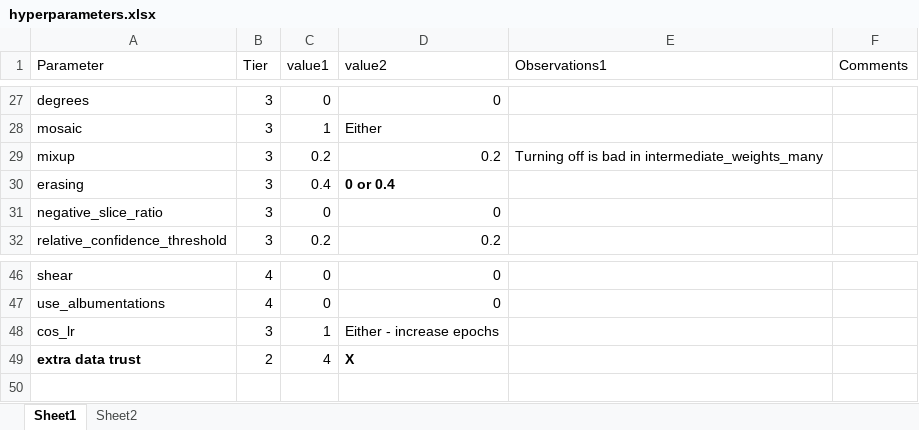
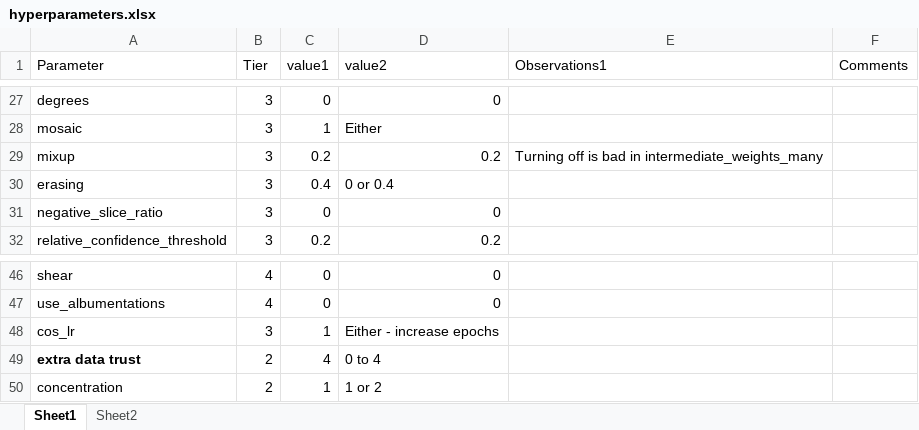
Before and after one commit to jcottaar/flagellar, an Excel workbook: hyperparameters.xlsx, sheet Sheet1, drawn as a sheet; only a part is shown, gaps mark what is left out; values as stored, in another font and other column widths than the file's, no borders; table styles not drawn; the diff names each change by its address in the sheet, - before the commit and + after, or states it on an @@ line.

Commit message:
Tweak concentration

```diff
--- a/hyperparameters.xlsx (sheet Sheet1)
+++ b/hyperparameters.xlsx (sheet Sheet1)
-D30 bold: on
+D30 bold: off
-D49 (value2): X
+D49 (value2): 0 to 4
-D49 bold: on
+D49 bold: off
+row 50: concentration | 2 | 1 | 1 or 2
```
Also changed, not shown: 5 other files.
